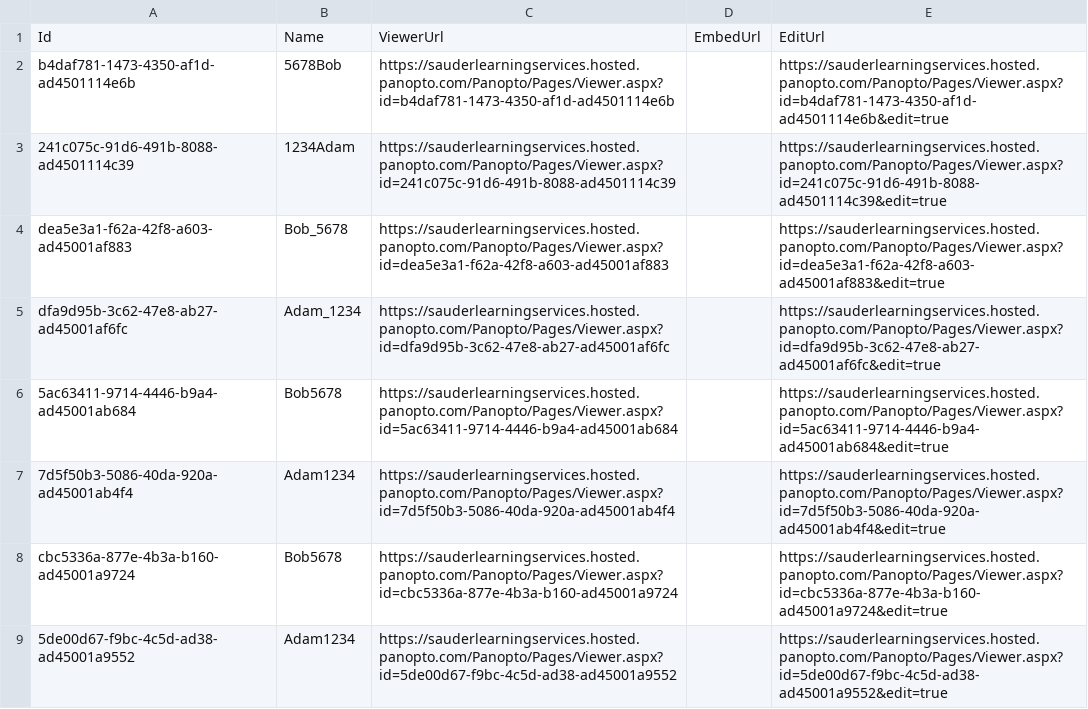
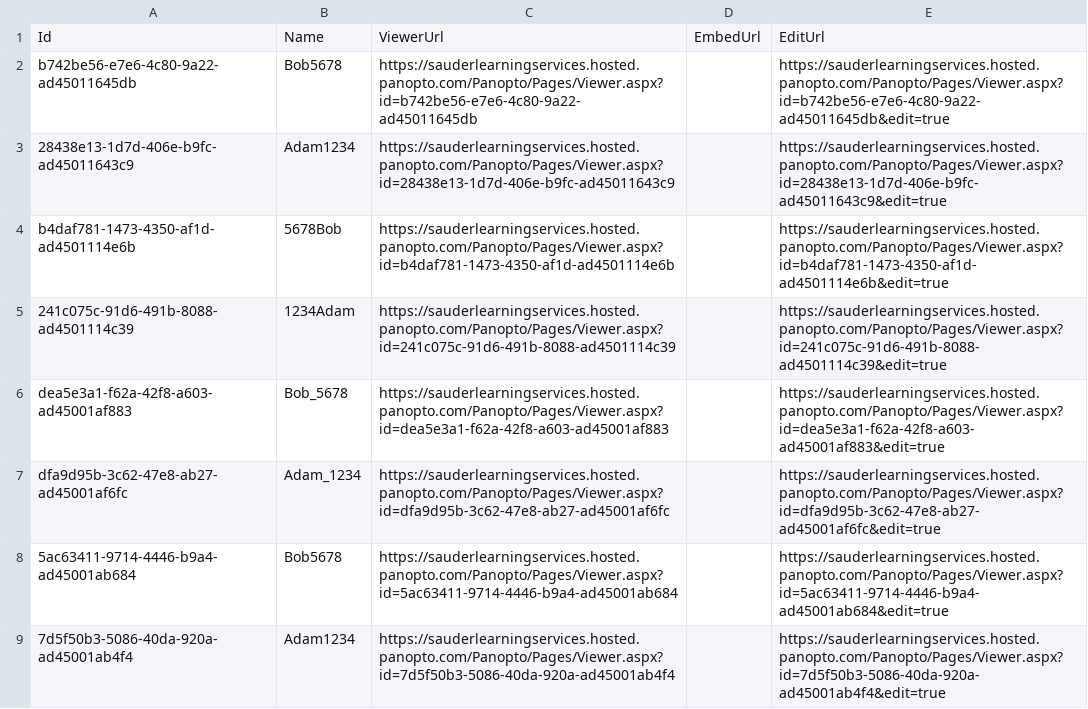
Before and after one commit to nicolas-source/panoptoAPI, a CSV file: folders/csvFiles/outputCSV.csv, drawn as a sheet; only a part is shown; the shorter side is filled out with more unchanged rows.

Commit message:
mainTest works for both excel and csv files, though not yet fully tested

```diff
--- a/folders/csvFiles/outputCSV.csv
+++ b/folders/csvFiles/outputCSV.csv
@@ -1,2 +1,4 @@
 Id,Name,ViewerUrl,EmbedUrl,EditUrl
+b742be56-e7e6-4c80-9a22-ad45011645db,Bob5678,https://sauderlearningservices.hosted.panopto.com/Panopto/Pages/Viewer.aspx?id=b742be56-e7e6-4c80-9a22-ad45011645db,,https://sauderlearningservices.hosted.panopto.com/Panopto/Pages/Viewer.aspx?id=b742be56-e7e6-4c80-9a22-ad45011645db&edit=true
+28438e13-1d7d-406e-b9fc-ad45011643c9,Adam1234,https://sauderlearningservices.hosted.panopto.com/Panopto/Pages/Viewer.aspx?id=28438e13-1d7d-406e-b9fc-ad45011643c9,,https://sauderlearningservices.hosted.panopto.com/Panopto/Pages/Viewer.aspx?id=28438e13-1d7d-406e-b9fc-ad45011643c9&edit=true
 b4daf781-1473-4350-af1d-ad4501114e6b,5678Bob,https://sauderlearningservices.hosted.panopto.com/Panopto/Pages/Viewer.aspx?id=b4daf781-1473-4350-af1d-ad4501114e6b,,https://sauderlearningservices.hosted.panopto.com/Panopto/Pages/Viewer.aspx?id=b4daf781-1473-4350-af1d-ad4501114e6b&edit=true
```
Also changed, not shown: 2 other files.
